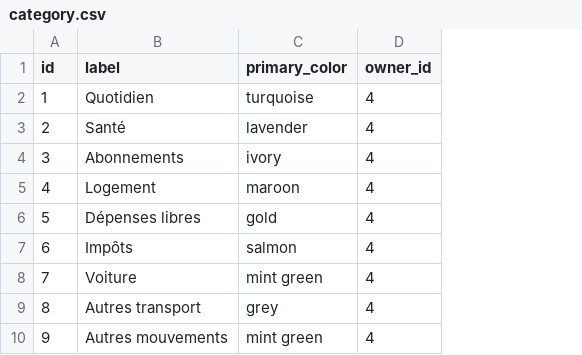
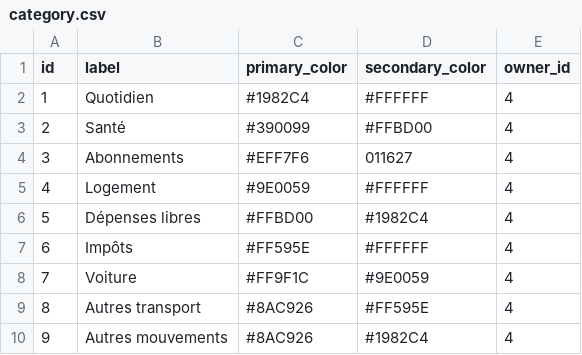
Before and after one commit to StRomans/account_manager, a CSV file: src/main/resources/config/liquibase/fake-data/category.csv, drawn as a sheet; the diff names each change by its address in the sheet, - before the commit and + after, or states it on an @@ line.

```diff
--- a/src/main/resources/config/liquibase/fake-data/category.csv
+++ b/src/main/resources/config/liquibase/fake-data/category.csv
+column D (secondary_color), rows 2-10: #FFFFFF | #FFBD00 | 011627 | #FFFFFF | #1982C4 | #FFFFFF | #9E0059 | #FF595E | #1982C4
-C2 (primary_color): turquoise
+C2 (primary_color): #1982C4
-C3 (primary_color): lavender
+C3 (primary_color): #390099
-C4 (primary_color): ivory
+C4 (primary_color): #EFF7F6
-C5 (primary_color): maroon
+C5 (primary_color): #9E0059
-C6 (primary_color): gold
+C6 (primary_color): #FFBD00
-C7 (primary_color): salmon
+C7 (primary_color): #FF595E
-C8 (primary_color): mint green
+C8 (primary_color): #FF9F1C
-C9 (primary_color): grey
+C9 (primary_color): #8AC926
-C10 (primary_color): mint green
+C10 (primary_color): #8AC926
```
Also changed, not shown: src/main/resources/config/liquibase/fake-data/filter_rule.csv, 12 other files.
